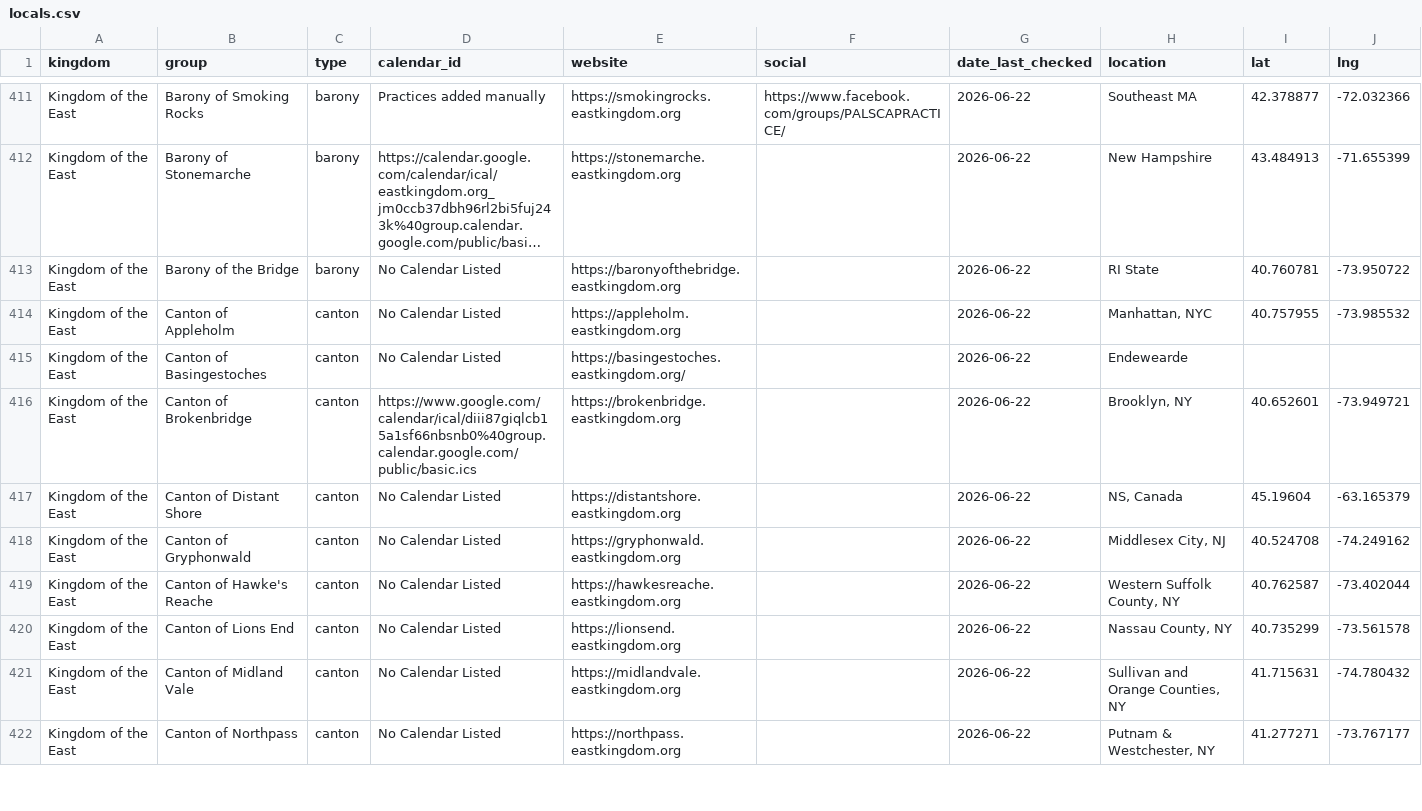
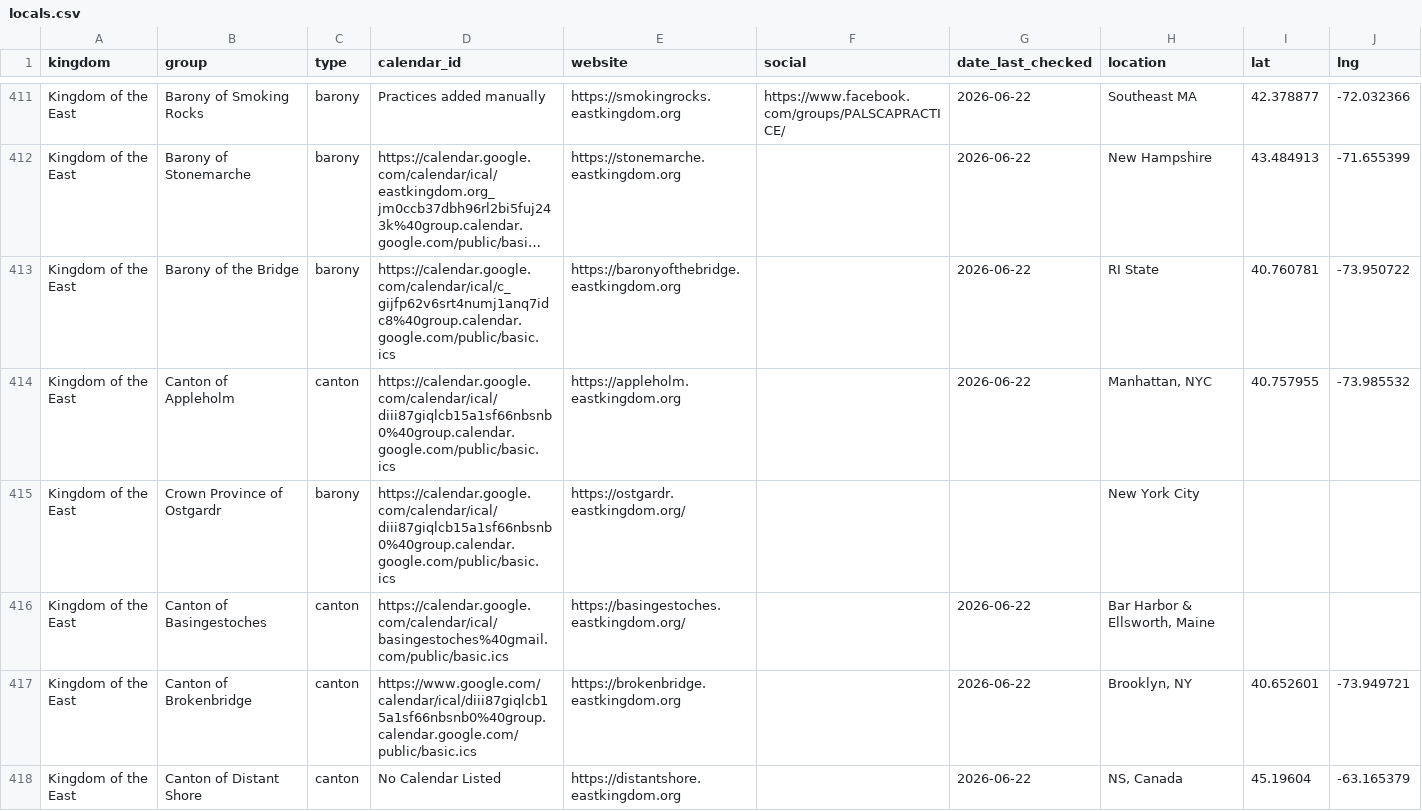
Before and after one commit to khs/scamap, a CSV file: locals.csv, drawn as a sheet; only a part is shown, gaps mark what is left out; the shorter side is filled out with more unchanged rows; long unchanged cells end in …; addresses are those after the commit; the diff names each change by its address in the sheet, - before the commit and + after, or states it on an @@ line.

Commit message:
Update locals.csv

```diff
--- a/locals.csv
+++ b/locals.csv
-D413 (calendar_id): No Calendar Listed
+D413 (calendar_id): https://calendar.google.com/calendar/ical/c_gijfp62v6srt4numj1anq7idc8%40group.calendar.google.com/public/basic.ics
-D414 (calendar_id): No Calendar Listed
+D414 (calendar_id): https://calendar.google.com/calendar/ical/diii87giqlcb15a1sf66nbsnb0%40group.calendar.google.com/public/basic.ics
+row 415: Kingdom of the East | Crown Province of Ostgardr | barony | https://calendar.google.com/calendar/ical/diii87giqlcb15a1sf66nbsnb0%40group.calendar.google.com/public/basic.ics | https://ostgardr.eastkingdom.org/ |  |  | New York City
-D416 (calendar_id): No Calendar Listed
+D416 (calendar_id): https://calendar.google.com/calendar/ical/basingestoches%40gmail.com/public/basic.ics
-H416 (location): Endewearde
+H416 (location): Bar Harbor & Ellsworth, Maine
```
